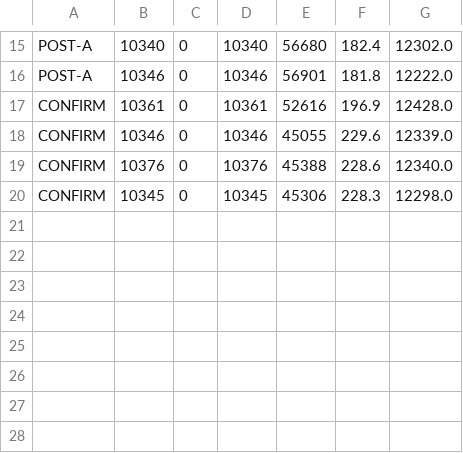
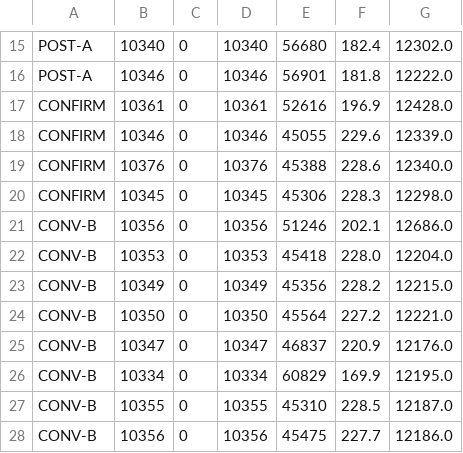
Before and after one commit to milpster/strata-dflash2-gfx906-mixed-rocm-cuda, a CSV file: bench/ab-v0210/rpcprof/out/gpu-rounds-20261116/prefill-judge.csv, drawn as a sheet; only a part is shown, gaps mark what is left out; the diff names each change by its address in the sheet, - before the commit and + after, or states it on an @@ line.

Commit message:
perf(conv-cache): Round B ADOPTED — cache dir -> /home/srcds/strata-conv-cache (sdb): prefill parity (227 vs 228), parks verified streaming to sdb at 840ms (was 1.3-4.4s on /mnt), checkpoint+park writes off the blob-read device; journal 18cq addendum

```diff
--- a/bench/ab-v0210/rpcprof/out/gpu-rounds-20261116/prefill-judge.csv
+++ b/bench/ab-v0210/rpcprof/out/gpu-rounds-20261116/prefill-judge.csv
+row 21: CONV-B | 10356 | 0 | 10356 | 51246 | 202.1 | 12686.0
+row 22: CONV-B | 10353 | 0 | 10353 | 45418 | 228.0 | 12204.0
+row 23: CONV-B | 10349 | 0 | 10349 | 45356 | 228.2 | 12215.0
+row 24: CONV-B | 10350 | 0 | 10350 | 45564 | 227.2 | 12221.0
+row 25: CONV-B | 10347 | 0 | 10347 | 46837 | 220.9 | 12176.0
+row 26: CONV-B | 10334 | 0 | 10334 | 60829 | 169.9 | 12195.0
+row 27: CONV-B | 10355 | 0 | 10355 | 45310 | 228.5 | 12187.0
+row 28: CONV-B | 10356 | 0 | 10356 | 45475 | 227.7 | 12186.0
```
Also changed, not shown: 1 other file.
